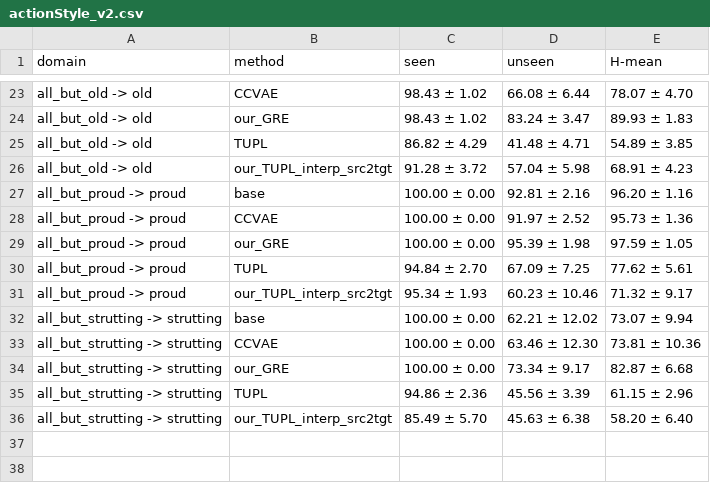
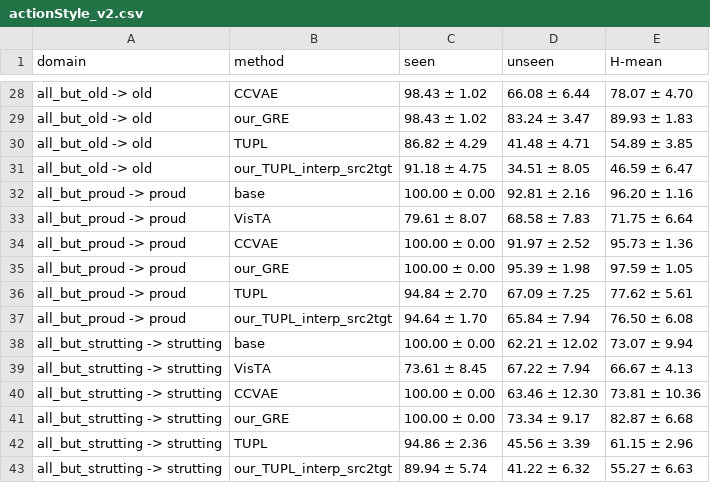
Before and after one commit to abolfazlasad/changeDomainNotebooks, a CSV file: notebooks/effective-gzsda/gzsda/result/csv/actionStyle_v2.csv, drawn as a sheet; only a part is shown, gaps mark what is left out; the diff covers the shown part only.

```diff
--- a/notebooks/effective-gzsda/gzsda/result/csv/actionStyle_v2.csv
+++ b/notebooks/effective-gzsda/gzsda/result/csv/actionStyle_v2.csv
@@ -25,4 +30,5 @@ all_but_old -> old,our_GRE,98.43 ± 1.02,83.24 ± 3.47,89.93 ± 1.83
 all_but_old -> old,TUPL,86.82 ± 4.29,41.48 ± 4.71,54.89 ± 3.85
-all_but_old -> old,our_TUPL_interp_src2tgt,91.28 ± 3.72,57.04 ± 5.98,68.91 ± 4.23
+all_but_old -> old,our_TUPL_interp_src2tgt,91.18 ± 4.75,34.51 ± 8.05,46.59 ± 6.47
 all_but_proud -> proud,base,100.00 ± 0.00,92.81 ± 2.16,96.20 ± 1.16
+all_but_proud -> proud,VisTA,79.61 ± 8.07,68.58 ± 7.83,71.75 ± 6.64
 all_but_proud -> proud,CCVAE,100.00 ± 0.00,91.97 ± 2.52,95.73 ± 1.36
@@ -30,4 +36,5 @@ all_but_proud -> proud,our_GRE,100.00 ± 0.00,95.39 ± 1.98,97.59 ± 1.05
 all_but_proud -> proud,TUPL,94.84 ± 2.70,67.09 ± 7.25,77.62 ± 5.61
-all_but_proud -> proud,our_TUPL_interp_src2tgt,95.34 ± 1.93,60.23 ± 10.46,71.32 ± 9.17
+all_but_proud -> proud,our_TUPL_interp_src2tgt,94.64 ± 1.70,65.84 ± 7.94,76.50 ± 6.08
 all_but_strutting -> strutting,base,100.00 ± 0.00,62.21 ± 12.02,73.07 ± 9.94
+all_but_strutting -> strutting,VisTA,73.61 ± 8.45,67.22 ± 7.94,66.67 ± 4.13
 all_but_strutting -> strutting,CCVAE,100.00 ± 0.00,63.46 ± 12.30,73.81 ± 10.36
@@ -35,2 +42,2 @@ all_but_strutting -> strutting,our_GRE,100.00 ± 0.00,73.34 ± 9.17,82.87 ± 6.6
 all_but_strutting -> strutting,TUPL,94.86 ± 2.36,45.56 ± 3.39,61.15 ± 2.96
-all_but_strutting -> strutting,our_TUPL_interp_src2tgt,85.49 ± 5.70,45.63 ± 6.38,58.20 ± 6.40
+all_but_strutting -> strutting,our_TUPL_interp_src2tgt,89.94 ± 5.74,41.22 ± 6.32,55.27 ± 6.63
```
Also changed, not shown: 5 added rows and 11 edited cells elsewhere in this file, notebooks/effective-gzsda/gzsda/result/csv/office31.csv, notebooks/effective-gzsda/gzsda/result/csv/officeHome.csv, 24 other files.
